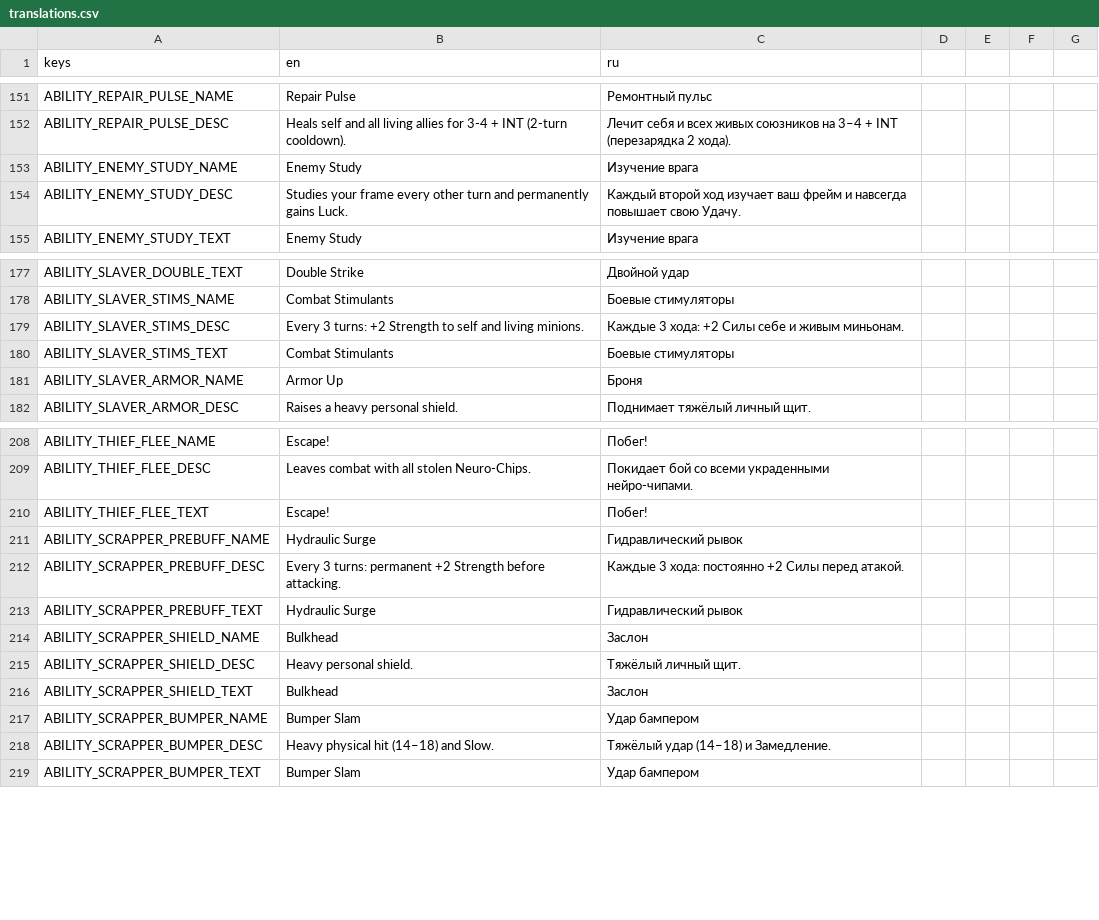
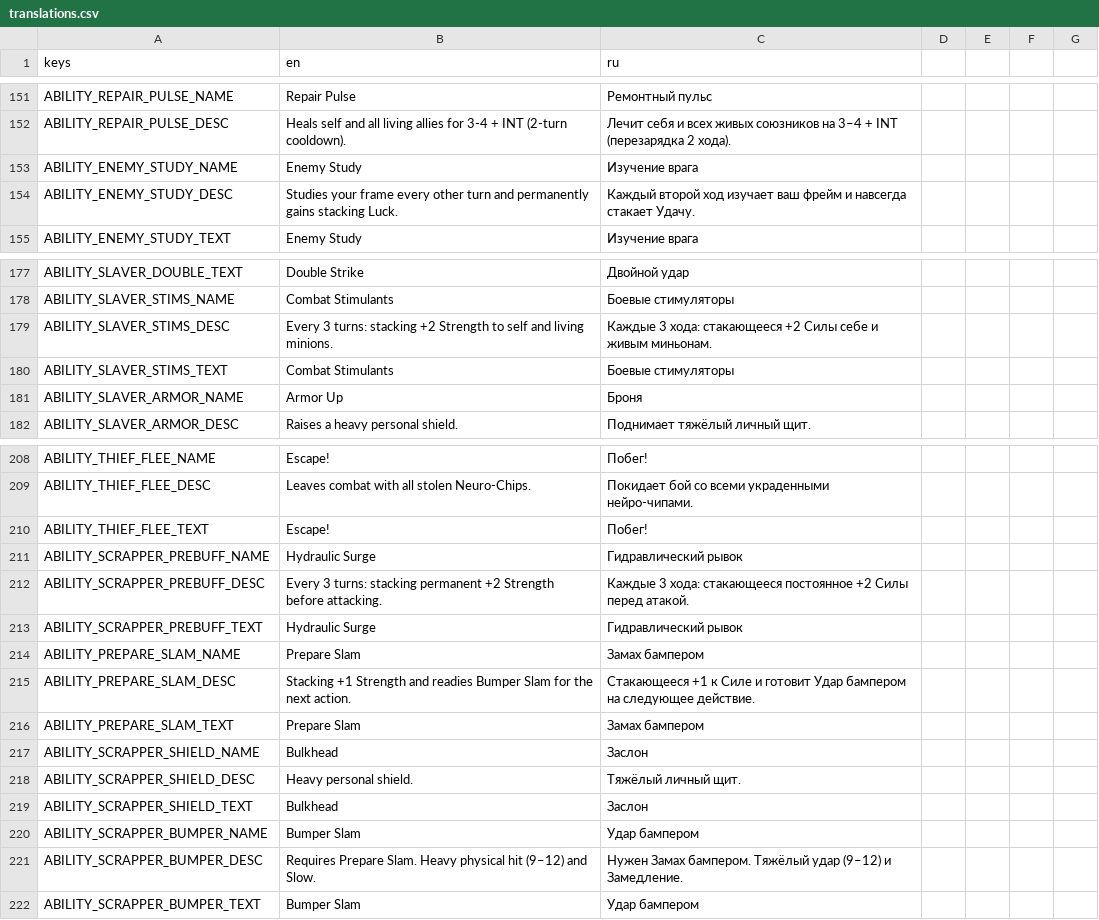
Before and after one commit to vtyurin89/framewrack_v1, a CSV file: translations/translations.csv, drawn as a sheet; only a part is shown, gaps mark what is left out.

```diff
--- a/translations/translations.csv
+++ b/translations/translations.csv
@@ -153,3 +153,3 @@ ABILITY_REPAIR_PULSE_DESC,Heals self and all living allies for 3-4 + INT (2-turn
 ABILITY_ENEMY_STUDY_NAME,Enemy Study,Изучение врага
-ABILITY_ENEMY_STUDY_DESC,Studies your frame every other turn and permanently gains Luck.,Каждый второй ход изучает ваш фрейм и навсегда повышает свою Удачу.
+ABILITY_ENEMY_STUDY_DESC,Studies your frame every other turn and permanently gains stacking Luck.,Каждый второй ход изучает ваш фрейм и навсегда стакает Удачу.
 ABILITY_ENEMY_STUDY_TEXT,Enemy Study,Изучение врага
@@ -178,3 +178,3 @@ ABILITY_SLAVER_DOUBLE_TEXT,Double Strike,Двойной удар
 ABILITY_SLAVER_STIMS_NAME,Combat Stimulants,Боевые стимуляторы
-ABILITY_SLAVER_STIMS_DESC,Every 3 turns: +2 Strength to self and living minions.,Каждые 3 хода: +2 Силы себе и живым миньонам.
+ABILITY_SLAVER_STIMS_DESC,Every 3 turns: stacking +2 Strength to self and living minions.,Каждые 3 хода: стакающееся +2 Силы себе и живым миньонам.
 ABILITY_SLAVER_STIMS_TEXT,Combat Stimulants,Боевые стимуляторы
@@ -211,4 +211,7 @@ ABILITY_THIEF_FLEE_TEXT,Escape!,Побег!
 ABILITY_SCRAPPER_PREBUFF_NAME,Hydraulic Surge,Гидравлический рывок
-ABILITY_SCRAPPER_PREBUFF_DESC,Every 3 turns: permanent +2 Strength before attacking.,Каждые 3 хода: постоянно +2 Силы перед атакой.
+ABILITY_SCRAPPER_PREBUFF_DESC,Every 3 turns: stacking permanent +2 Strength before attacking.,Каждые 3 хода: стакающееся постоянное +2 Силы перед атакой.
 ABILITY_SCRAPPER_PREBUFF_TEXT,Hydraulic Surge,Гидравлический рывок
+ABILITY_PREPARE_SLAM_NAME,Prepare Slam,Замах бампером
+ABILITY_PREPARE_SLAM_DESC,Stacking +1 Strength and readies Bumper Slam for the next action.,Стакающееся +1 к Силе и готовит Удар бампером на следующее действие.
+ABILITY_PREPARE_SLAM_TEXT,Prepare Slam,Замах бампером
 ABILITY_SCRAPPER_SHIELD_NAME,Bulkhead,Заслон
@@ -217,3 +220,3 @@ ABILITY_SCRAPPER_SHIELD_TEXT,Bulkhead,Заслон
 ABILITY_SCRAPPER_BUMPER_NAME,Bumper Slam,Удар бампером
-ABILITY_SCRAPPER_BUMPER_DESC,Heavy physical hit (14–18) and Slow.,Тяжёлый удар (14–18) и Замедление.
+ABILITY_SCRAPPER_BUMPER_DESC,Requires Prepare Slam. Heavy physical hit (9–12) and Slow.,Нужен Замах бампером. Тяжёлый удар (9–12) и Замедление.
 ABILITY_SCRAPPER_BUMPER_TEXT,Bumper Slam,Удар бампером
```
Also changed, not shown: data/abilities.csv, data/enemies.csv, 10 other files.
